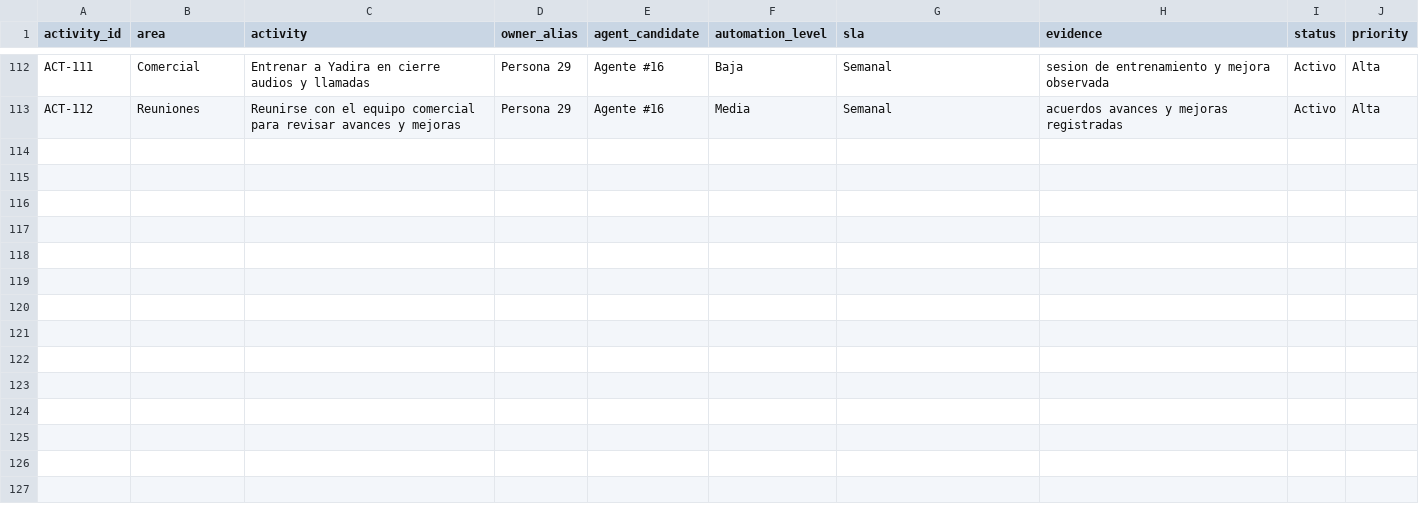
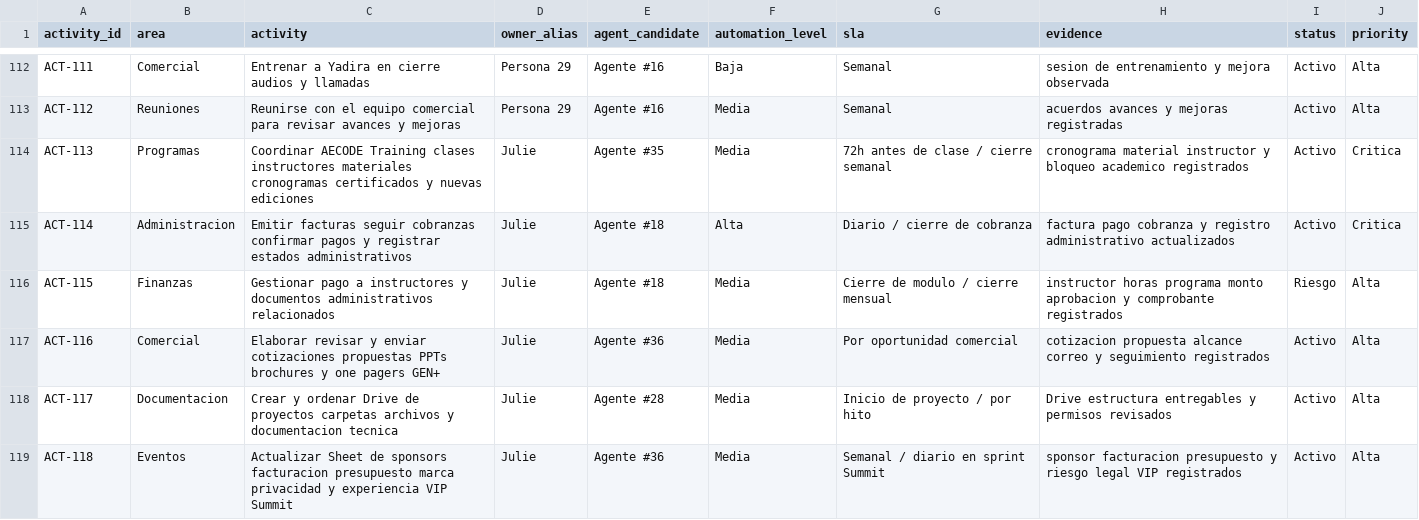
Before and after one commit to Apalpan/aecode-activity-control-os, a CSV file: templates/activities_master.csv, drawn as a sheet; only a part is shown, gaps mark what is left out; the diff covers the shown part only.

```diff
--- a/templates/activities_master.csv
+++ b/templates/activities_master.csv
@@ -113 +113,7 @@ ACT-111,Comercial,Entrenar a Yadira en cierre audios y llamadas,Persona 29,Agent
 ACT-112,Reuniones,Reunirse con el equipo comercial para revisar avances y mejoras,Persona 29,Agente #16,Media,Semanal,acuerdos avances y mejoras registradas,Activo,Alta
+ACT-113,Programas,Coordinar AECODE Training clases instructores materiales cronogramas certificados y nuevas ediciones,Julie,Agente #35,Media,72h antes de clase / cierre semanal,cronograma material instructor y bloqueo academico registrados,Activo,Critica
+ACT-114,Administracion,Emitir facturas seguir cobranzas confirmar pagos y registrar estados administrativos,Julie,Agente #18,Alta,Diario / cierre de cobranza,factura pago cobranza y registro administrativo actualizados,Activo,Critica
+ACT-115,Finanzas,Gestionar pago a instructores y documentos administrativos relacionados,Julie,Agente #18,Media,Cierre de modulo / cierre mensual,instructor horas programa monto aprobacion y comprobante registrados,Riesgo,Alta
+ACT-116,Comercial,Elaborar revisar y enviar cotizaciones propuestas PPTs brochures y one pagers GEN+,Julie,Agente #36,Media,Por oportunidad comercial,cotizacion propuesta alcance correo y seguimiento registrados,Activo,Alta
+ACT-117,Documentacion,Crear y ordenar Drive de proyectos carpetas archivos y documentacion tecnica,Julie,Agente #28,Media,Inicio de proyecto / por hito,Drive estructura entregables y permisos revisados,Activo,Alta
+ACT-118,Eventos,Actualizar Sheet de sponsors facturacion presupuesto marca privacidad y experiencia VIP Summit,Julie,Agente #36,Media,Semanal / diario en sprint Summit,sponsor facturacion presupuesto y riesgo legal VIP registrados,Activo,Alta
```
Also changed, not shown: 6 added rows elsewhere in this file, templates/backend_entity_contracts.csv, templates/daily_execution_items.csv, 11 other files.
